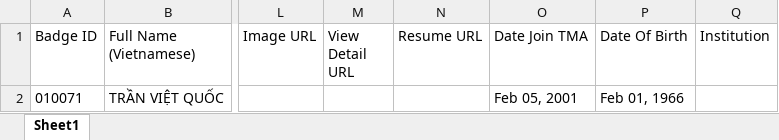
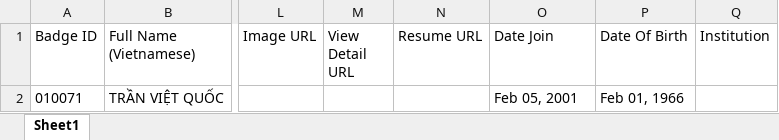
Before and after one commit to vicdang/birtdaygreeting, an Excel workbook: data/members_template.xlsx, sheet Sheet1, drawn as a sheet; only a part is shown, gaps mark what is left out; values as stored, in another font and other column widths than the file's, no borders; the diff names each change by its address in the sheet, - before the commit and + after, or states it on an @@ line.

```diff
--- a/data/members_template.xlsx (sheet Sheet1)
+++ b/data/members_template.xlsx (sheet Sheet1)
-O1: Date Join TMA
+O1: Date Join
```
Also changed, not shown: 1 other file.
